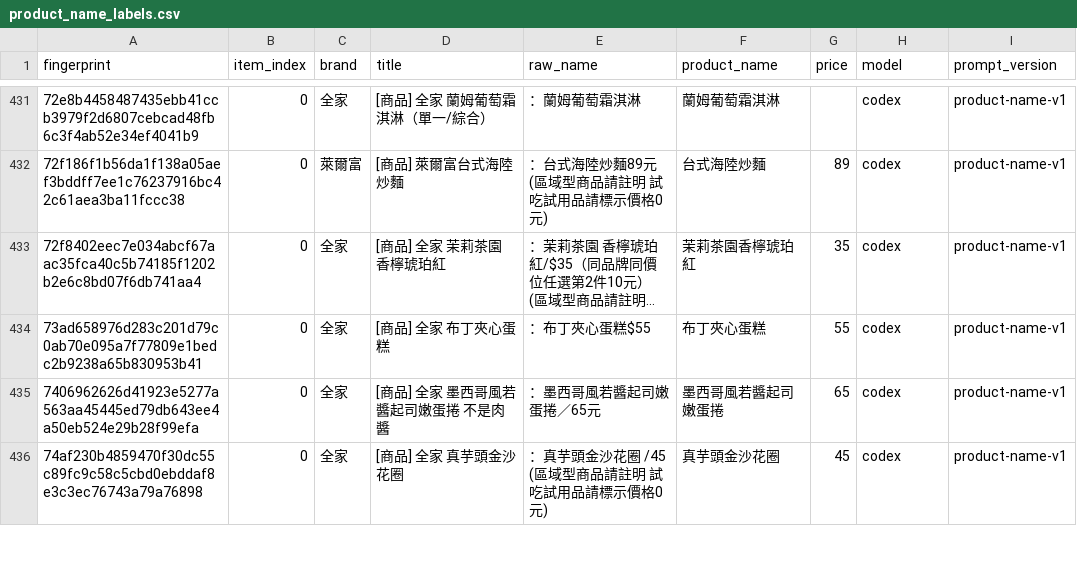
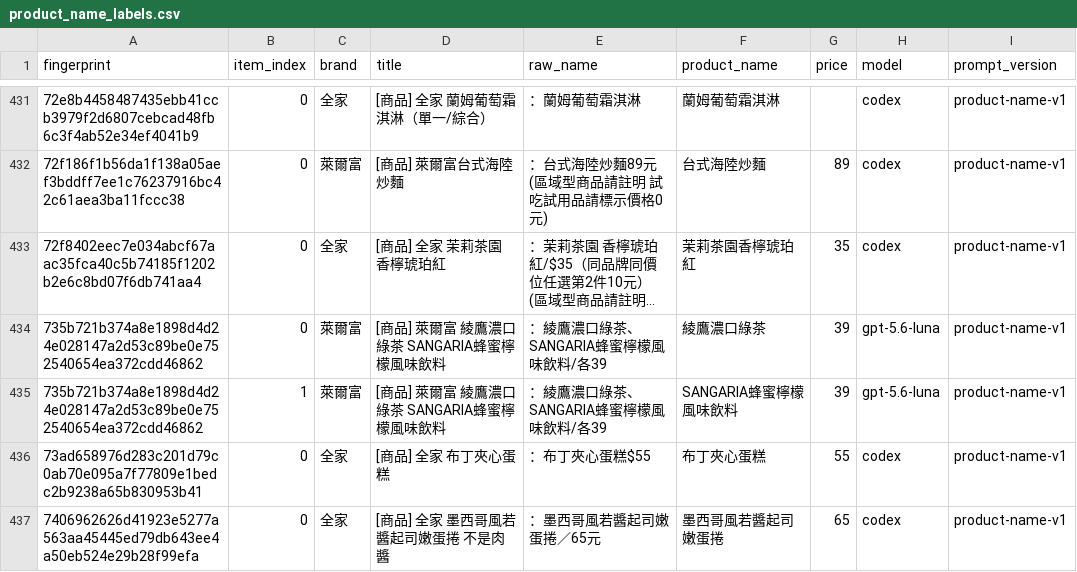
Before and after one commit to YuHsunWang/cvs-radar, a CSV file: data/labels/product_name_labels.csv, drawn as a sheet; only a part is shown, gaps mark what is left out; the shorter side is filled out with more unchanged rows; long unchanged cells end in …; the diff names each change by its address in the sheet, - before the commit and + after, or states it on an @@ line.

```diff
--- a/data/labels/product_name_labels.csv
+++ b/data/labels/product_name_labels.csv
+row 434: 735b721b374a8e1898d4d24e028147a2d53c89be0e752540654ea372cdd46862 | 0 | 萊爾富 | [商品] 萊爾富 綾鷹濃口綠茶 SANGARIA蜂蜜檸檬風味飲料 | ：綾鷹濃口綠茶、SANGARIA蜂蜜檸檬風味飲料/各39 | 綾鷹濃口綠茶 | 39 | gpt-5.6-luna | product-name-v1
+row 435: 735b721b374a8e1898d4d24e028147a2d53c89be0e752540654ea372cdd46862 | 1 | 萊爾富 | [商品] 萊爾富 綾鷹濃口綠茶 SANGARIA蜂蜜檸檬風味飲料 | ：綾鷹濃口綠茶、SANGARIA蜂蜜檸檬風味飲料/各39 | SANGARIA蜂蜜檸檬風味飲料 | 39 | gpt-5.6-luna | product-name-v1
```
Also changed, not shown: data/labels/comment_picks.csv, data/labels/excerpt_labels.csv, 3 other files.
